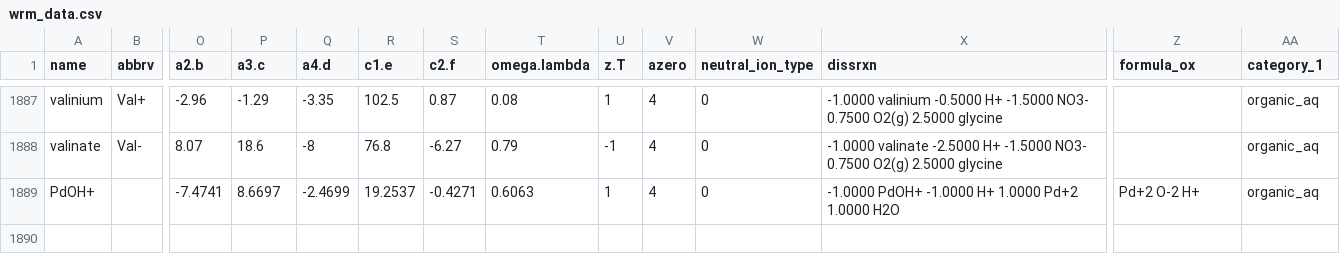
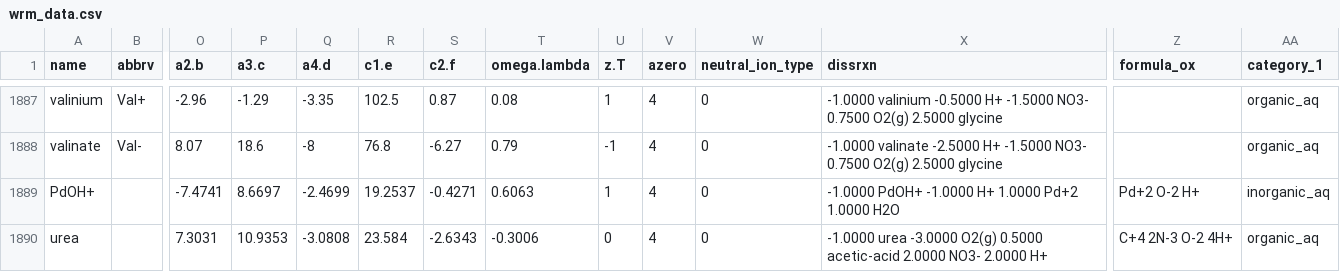
Before and after one commit to worm-portal/WORM-db, a CSV file: wrm_data.csv, drawn as a sheet; only a part is shown, gaps mark what is left out; rows hold the shown columns only; the diff names each change by its address in the sheet, - before the commit and + after, or states it on an @@ line.

Commit message:
added an entry for urea

```diff
--- a/wrm_data.csv
+++ b/wrm_data.csv
-AA1889 (category_1): organic_aq
+AA1889 (category_1): inorganic_aq
+row 1890: urea |  | 7.3031 | 10.9353 | -3.0808 | 23.584 | -2.6343 | -0.3006 | 0 | 4 | 0 | -1.0000 urea -3.0000 O2(g) 0.5000 acetic-acid 2.0000 NO3- 2.0000 H+ | C+4 2N-3 O-2 4H+ | organic_aq
```
